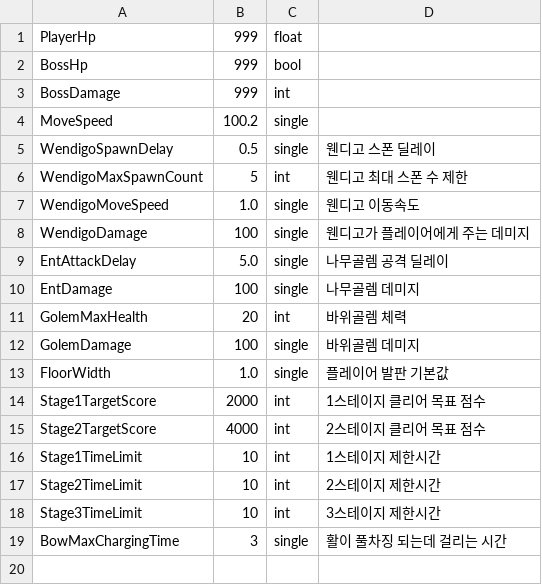
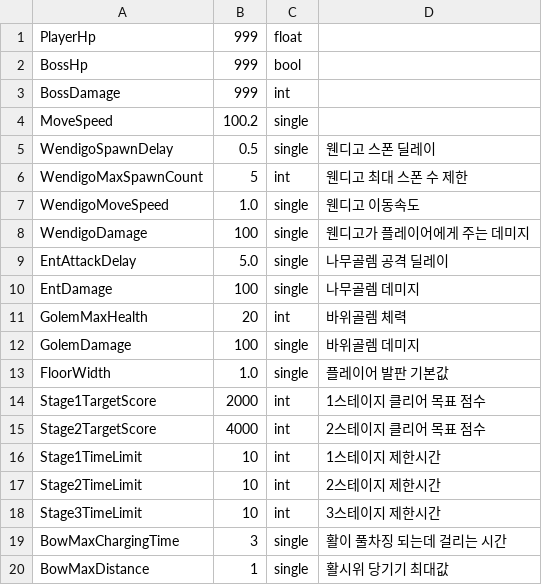
Before and after one commit to reoul/2022_HS_PLAYX4, a CSV file: setting.csv, drawn as a sheet.

```diff
--- a/setting.csv
+++ b/setting.csv
@@ -19 +19,2 @@ Stage3TimeLimit,10,int,3스테이지 제한시간
 BowMaxChargingTime,3,single,활이 풀차징 되는데 걸리는 시간
+BowMaxDistance,1,single,활시위 당기기 최대값
```
Also changed, not shown: 1 other file.
